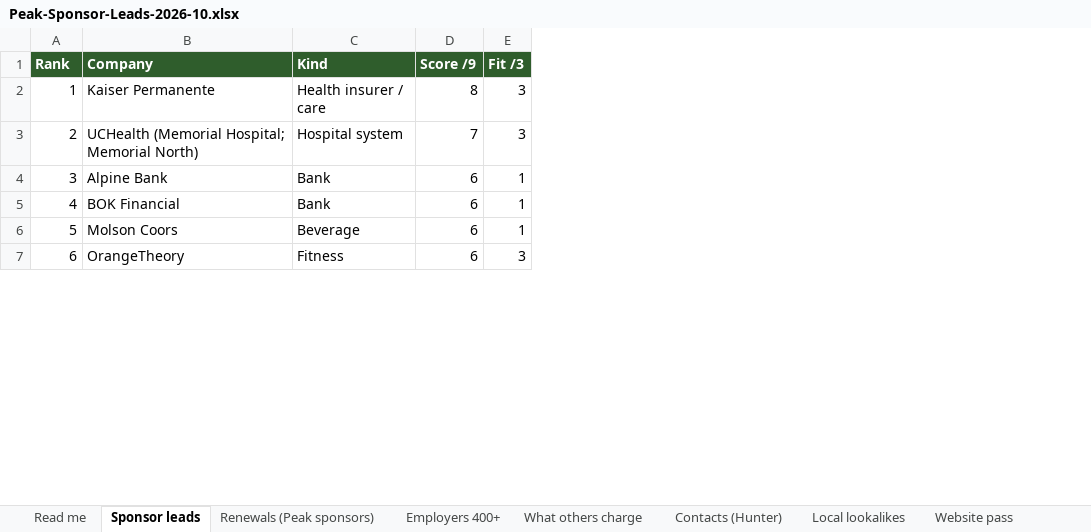
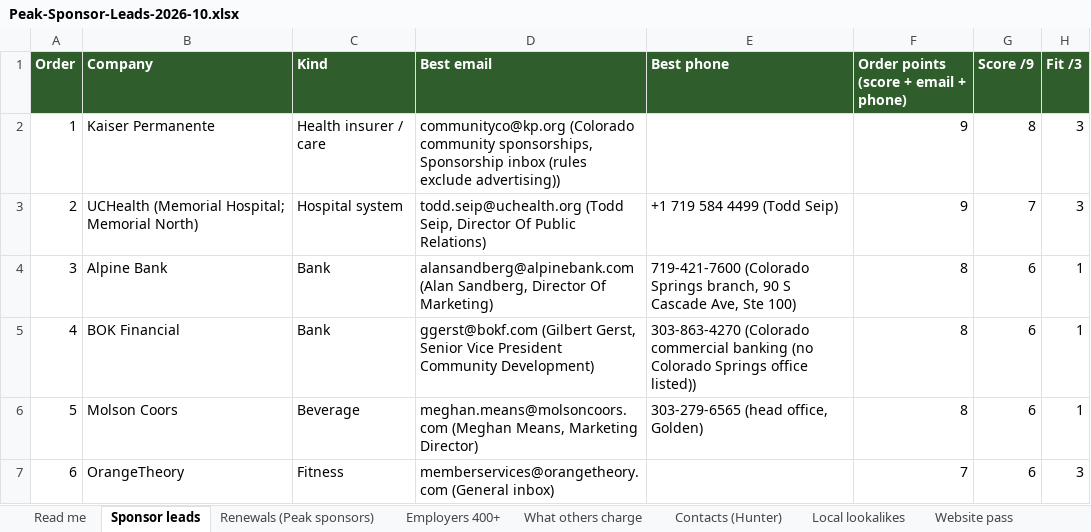
Before and after one commit to traversePlatforms/workspace, an Excel workbook: matthew/peak-pickleball-sponsorship/Peak-Sponsor-Leads-2026-10.xlsx, sheet Sponsor leads, drawn as a sheet; only a part is shown; values as stored, in another font and other column widths than the file's, no borders; the diff covers the shown part only; the diff names each change by its address in the sheet, - before the commit and + after, or states it on an @@ line.

```diff
--- a/matthew/peak-pickleball-sponsorship/Peak-Sponsor-Leads-2026-10.xlsx (sheet Sponsor leads)
+++ b/matthew/peak-pickleball-sponsorship/Peak-Sponsor-Leads-2026-10.xlsx (sheet Sponsor leads)
+column D (Best email), rows 2-7: communityco@kp.org (Colorado community sponsorships, Sponsorship inbox (rules exclude advertising)) | todd.seip@uchealth.org (Todd Seip, Director Of Public Relations) | alansandberg@alpinebank.com (Alan Sandberg, Director Of Marketing) | ggerst@bokf.com (Gilbert Gerst, Senior Vice President Community Development) | meghan.means@molsoncoors.com (Meghan Means, Marketing Director) | memberservices@orangetheory.com (General inbox)
+column E (Best phone), rows 3-6: +1 719 584 4499 (Todd Seip) | 719-421-7600 (Colorado Springs branch, 90 S Cascade Ave, Ste 100) | 303-863-4270 (Colorado commercial banking (no Colorado Springs office listed)) | 303-279-6565 (head office, Golden)
+column F, rows 1-7: Order points (score + email + phone) | 9 | 9 | 8 | 8 | 8 | 7
-A1: Rank
+A1: Order
```
Also changed, not shown: 205 edited cells elsewhere in this sheet, sheet Contacts (Hunter), 5 other files.
